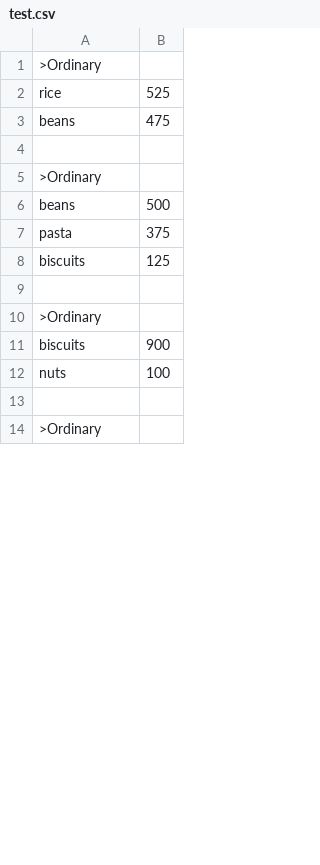
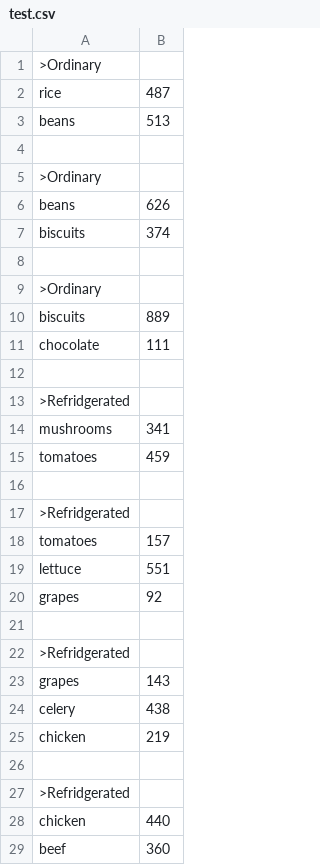
Before and after one commit to StanislavBerezin/Efficient-truck-delivery, a CSV file: src/assignment2/csv/test.csv, drawn as a sheet; only a part is shown; the shorter side is filled out with more unchanged rows; the diff covers the shown part only.

```diff
--- a/src/assignment2/csv/test.csv
+++ b/src/assignment2/csv/test.csv
@@ -1,12 +1,29 @@
 >Ordinary
-rice,525
-beans,475
+rice,487
+beans,513
 
 >Ordinary
-beans,500
-pasta,375
-biscuits,125
+beans,626
+biscuits,374
 
 >Ordinary
-biscuits,900
-nuts,100
+biscuits,889
+chocolate,111
+
+>Refridgerated
+mushrooms,341
+tomatoes,459
+
+>Refridgerated
+tomatoes,157
+lettuce,551
+grapes,92
+
+>Refridgerated
+grapes,143
+celery,438
+chicken,219
+
+>Refridgerated
+chicken,440
+beef,360
```
Also changed, not shown: 18 added rows, 50 removed rows, 6 moved rows and 2 edited cells elsewhere in this file, 8 other files.
